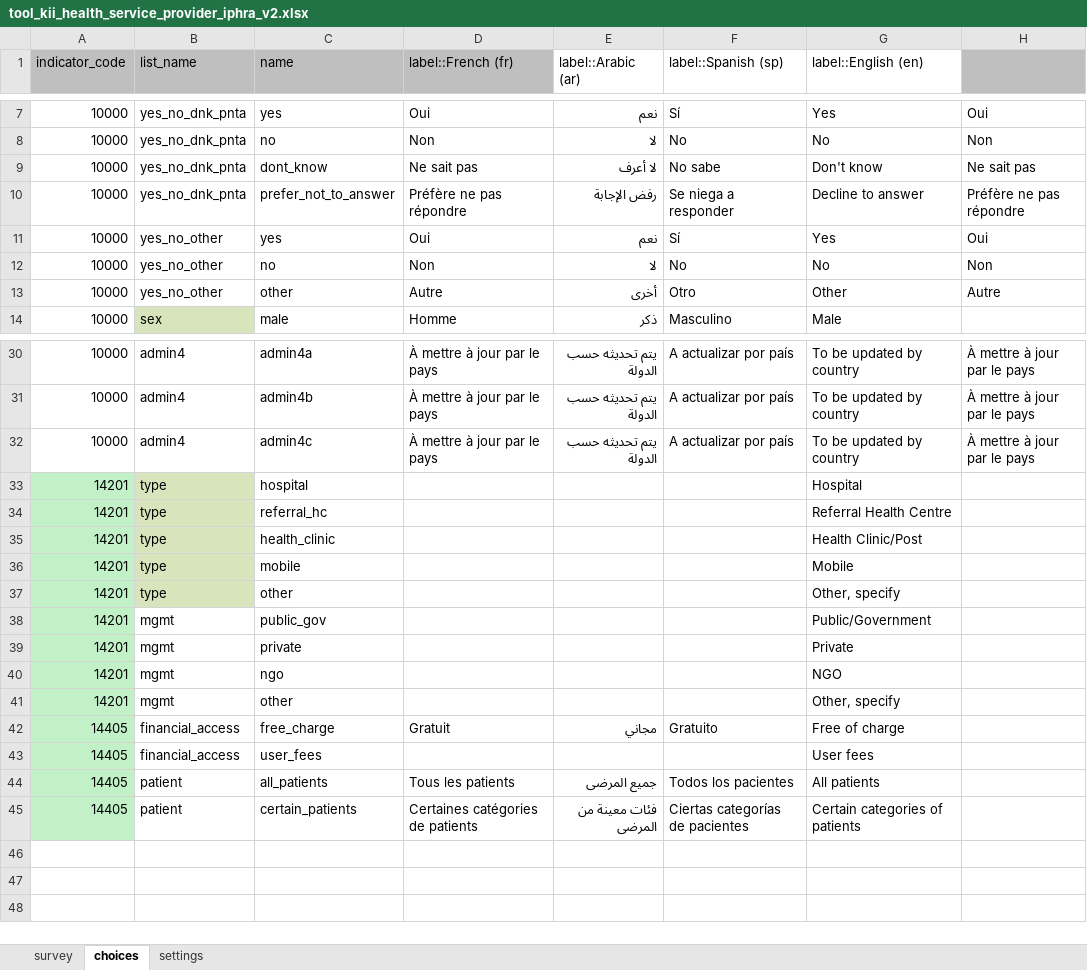
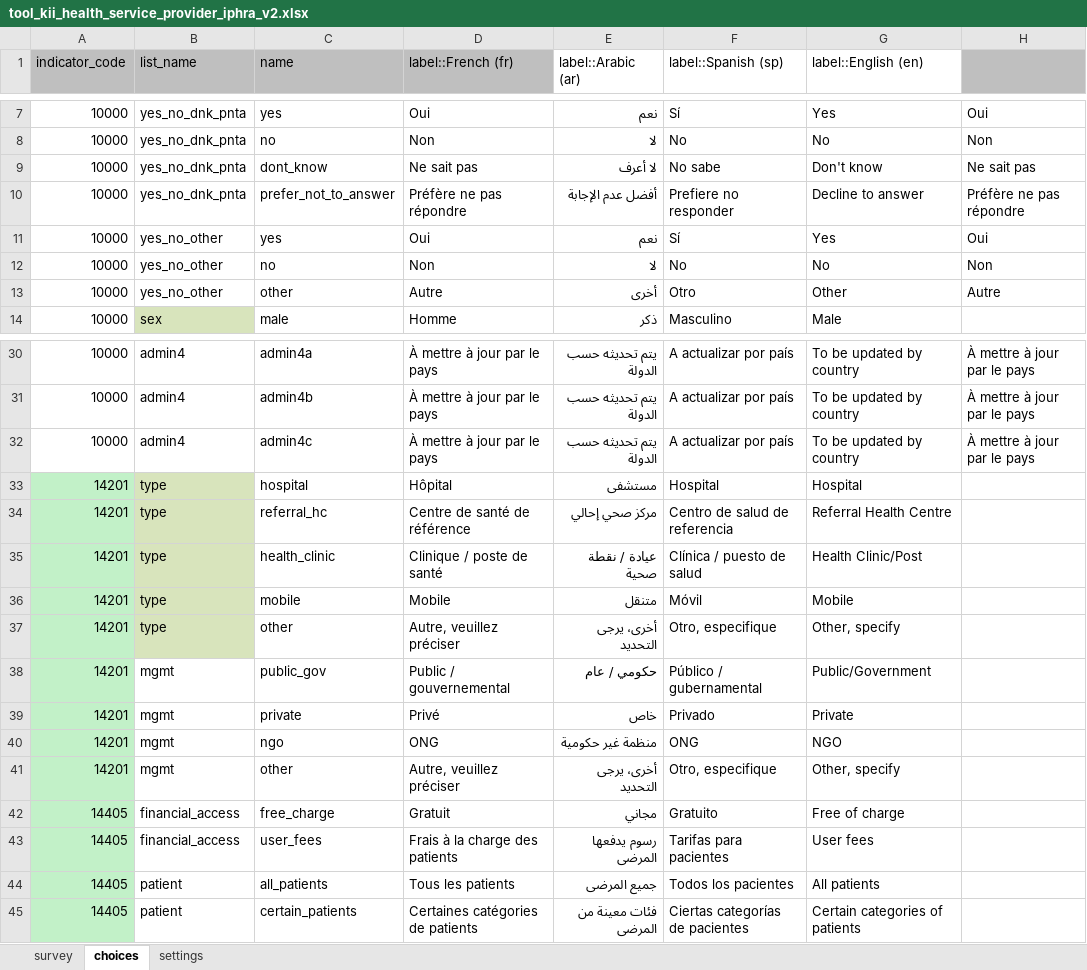
Before and after one commit to SaeedR1987/public_health_resources, an Excel workbook: inst/resources/tool_kii_health_service_provider_iphra_v2.xlsx, sheet choices, drawn as a sheet; only a part is shown, gaps mark what is left out; values as stored, in another font and other column widths than the file's, no borders; conditional formats not drawn; the diff names each change by its address in the sheet, - before the commit and + after, or states it on an @@ line.

```diff
--- a/inst/resources/tool_kii_health_service_provider_iphra_v2.xlsx (sheet choices)
+++ b/inst/resources/tool_kii_health_service_provider_iphra_v2.xlsx (sheet choices)
-E10 (label::Arabic (ar)): رفض الإجابة
+E10 (label::Arabic (ar)): أفضل عدم الإجابة
-F10 (label::Spanish (sp)): Se niega a responder
+F10 (label::Spanish (sp)): Prefiere no responder
-D33 (label::French (fr)): (empty)
+D33 (label::French (fr)): Hôpital
-E33 (label::Arabic (ar)): (empty)
+E33 (label::Arabic (ar)): مستشفى
-F33 (label::Spanish (sp)): (empty)
+F33 (label::Spanish (sp)): Hospital
-D34 (label::French (fr)): (empty)
+D34 (label::French (fr)): Centre de santé de référence
-E34 (label::Arabic (ar)): (empty)
+E34 (label::Arabic (ar)): مركز صحي إحالي
-F34 (label::Spanish (sp)): (empty)
+F34 (label::Spanish (sp)): Centro de salud de referencia
-D35 (label::French (fr)): (empty)
+D35 (label::French (fr)): Clinique / poste de santé
-E35 (label::Arabic (ar)): (empty)
+E35 (label::Arabic (ar)): عيادة / نقطة صحية
-F35 (label::Spanish (sp)): (empty)
+F35 (label::Spanish (sp)): Clínica / puesto de salud
-D36 (label::French (fr)): (empty)
+D36 (label::French (fr)): Mobile
-E36 (label::Arabic (ar)): (empty)
+E36 (label::Arabic (ar)): متنقل
-F36 (label::Spanish (sp)): (empty)
+F36 (label::Spanish (sp)): Móvil
-D37 (label::French (fr)): (empty)
+D37 (label::French (fr)): Autre, veuillez préciser
-E37 (label::Arabic (ar)): (empty)
+E37 (label::Arabic (ar)): أخرى، يرجى التحديد
-F37 (label::Spanish (sp)): (empty)
+F37 (label::Spanish (sp)): Otro, especifique
-D38 (label::French (fr)): (empty)
+D38 (label::French (fr)): Public / gouvernemental
-E38 (label::Arabic (ar)): (empty)
+E38 (label::Arabic (ar)): حكومي / عام
-F38 (label::Spanish (sp)): (empty)
+F38 (label::Spanish (sp)): Público / gubernamental
-D39 (label::French (fr)): (empty)
+D39 (label::French (fr)): Privé
-E39 (label::Arabic (ar)): (empty)
+E39 (label::Arabic (ar)): خاص
-F39 (label::Spanish (sp)): (empty)
+F39 (label::Spanish (sp)): Privado
-D40 (label::French (fr)): (empty)
+D40 (label::French (fr)): ONG
-E40 (label::Arabic (ar)): (empty)
+E40 (label::Arabic (ar)): منظمة غير حكومية
-F40 (label::Spanish (sp)): (empty)
+F40 (label::Spanish (sp)): ONG
-D41 (label::French (fr)): (empty)
+D41 (label::French (fr)): Autre, veuillez préciser
-E41 (label::Arabic (ar)): (empty)
+E41 (label::Arabic (ar)): أخرى، يرجى التحديد
-F41 (label::Spanish (sp)): (empty)
+F41 (label::Spanish (sp)): Otro, especifique
-D43 (label::French (fr)): (empty)
+D43 (label::French (fr)): Frais à la charge des patients
-E43 (label::Arabic (ar)): (empty)
+E43 (label::Arabic (ar)): رسوم يدفعها المرضى
-F43 (label::Spanish (sp)): (empty)
+F43 (label::Spanish (sp)): Tarifas para pacientes
```
Also changed, not shown: sheet survey, inst/resources/tool_household_iphra_v2.xlsx, inst/resources/tool_kii_nutrition_service_provider_iphra_v2.xlsx, 12 other files.
